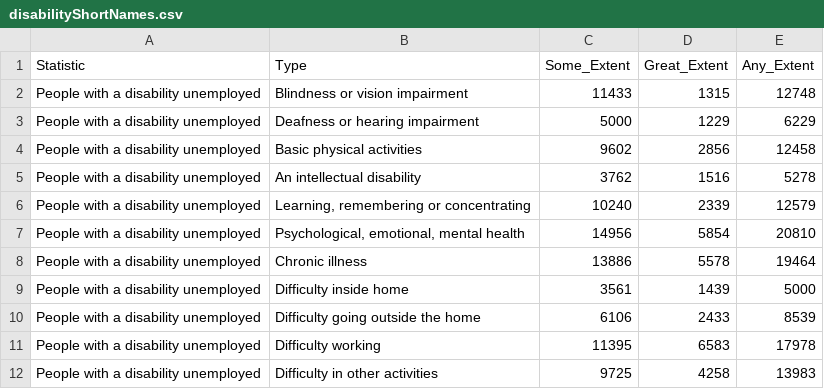
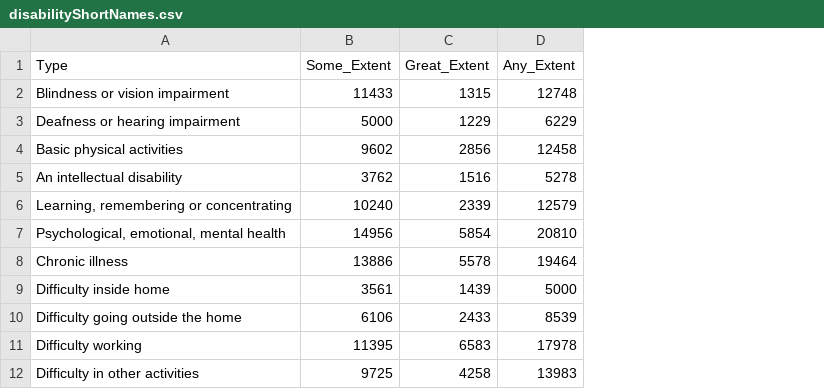
Before and after one commit to veem04/y2-data-vis-ca, a CSV file: data/disabilityShortNames.csv, drawn as a sheet; the diff names each change by its address in the sheet, - before the commit and + after, or states it on an @@ line.

```diff
--- a/data/disabilityShortNames.csv
+++ b/data/disabilityShortNames.csv
-column A (Statistic), rows 2-12: all People with a disability unemployed
```
Also changed, not shown: 3 other files.
